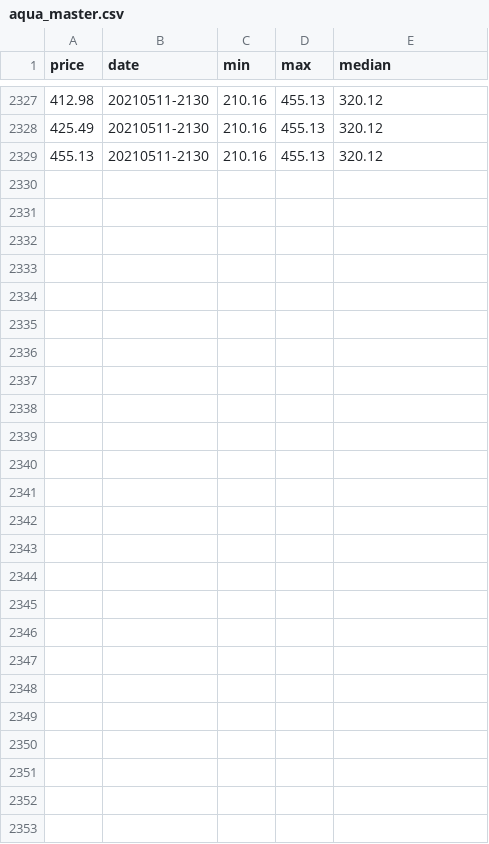
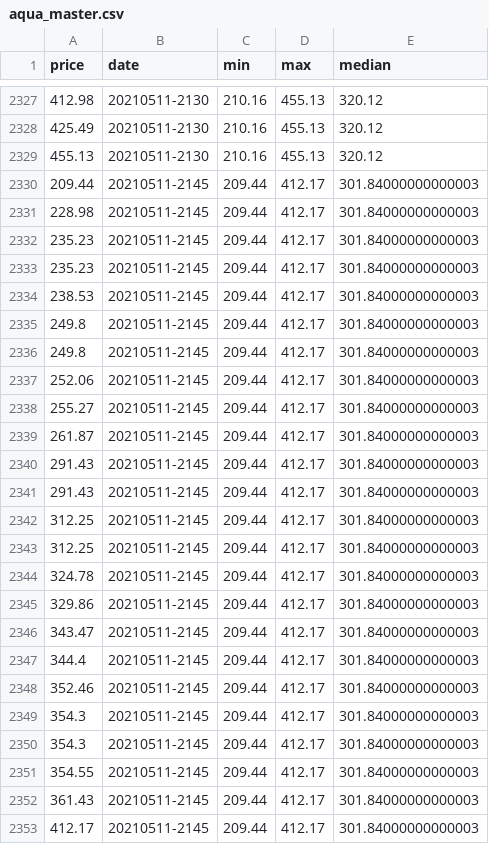
Before and after one commit to jessicaspaun/axie_infinity, a CSV file: data/aqua_master.csv, drawn as a sheet; only a part is shown, gaps mark what is left out; the diff names each change by its address in the sheet, - before the commit and + after, or states it on an @@ line.

```diff
--- a/data/aqua_master.csv
+++ b/data/aqua_master.csv
+row 2330: 209.44 | 20210511-2145 | 209.44 | 412.17 | 301.84000000000003
+row 2331: 228.98 | 20210511-2145 | 209.44 | 412.17 | 301.84000000000003
+row 2332: 235.23 | 20210511-2145 | 209.44 | 412.17 | 301.84000000000003
+row 2333: 235.23 | 20210511-2145 | 209.44 | 412.17 | 301.84000000000003
+row 2334: 238.53 | 20210511-2145 | 209.44 | 412.17 | 301.84000000000003
+row 2335: 249.8 | 20210511-2145 | 209.44 | 412.17 | 301.84000000000003
+row 2336: 249.8 | 20210511-2145 | 209.44 | 412.17 | 301.84000000000003
+row 2337: 252.06 | 20210511-2145 | 209.44 | 412.17 | 301.84000000000003
+row 2338: 255.27 | 20210511-2145 | 209.44 | 412.17 | 301.84000000000003
+row 2339: 261.87 | 20210511-2145 | 209.44 | 412.17 | 301.84000000000003
+row 2340: 291.43 | 20210511-2145 | 209.44 | 412.17 | 301.84000000000003
+row 2341: 291.43 | 20210511-2145 | 209.44 | 412.17 | 301.84000000000003
+row 2342: 312.25 | 20210511-2145 | 209.44 | 412.17 | 301.84000000000003
+row 2343: 312.25 | 20210511-2145 | 209.44 | 412.17 | 301.84000000000003
+row 2344: 324.78 | 20210511-2145 | 209.44 | 412.17 | 301.84000000000003
+row 2345: 329.86 | 20210511-2145 | 209.44 | 412.17 | 301.84000000000003
+row 2346: 343.47 | 20210511-2145 | 209.44 | 412.17 | 301.84000000000003
+row 2347: 344.4 | 20210511-2145 | 209.44 | 412.17 | 301.84000000000003
+row 2348: 352.46 | 20210511-2145 | 209.44 | 412.17 | 301.84000000000003
+row 2349: 354.3 | 20210511-2145 | 209.44 | 412.17 | 301.84000000000003
+row 2350: 354.3 | 20210511-2145 | 209.44 | 412.17 | 301.84000000000003
+row 2351: 354.55 | 20210511-2145 | 209.44 | 412.17 | 301.84000000000003
+row 2352: 361.43 | 20210511-2145 | 209.44 | 412.17 | 301.84000000000003
+row 2353: 412.17 | 20210511-2145 | 209.44 | 412.17 | 301.84000000000003
```
Also changed, not shown: data/beast_master.csv, data/bird_master.csv, 2 other files.
